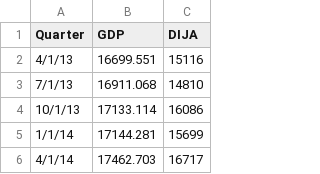
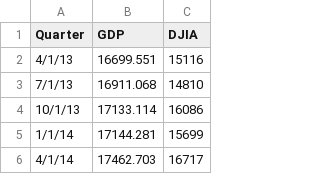
Before and after one commit to dwillis/jour405, a CSV file: data/gdp_djia.csv, drawn as a sheet; only a part is shown.

Commit message:
fixed header

```diff
--- a/data/gdp_djia.csv
+++ b/data/gdp_djia.csv
@@ -1,2 +1,2 @@
-Quarter,GDP,DIJA
+Quarter,GDP,DJIA
 4/1/13,16699.551,15116
```
